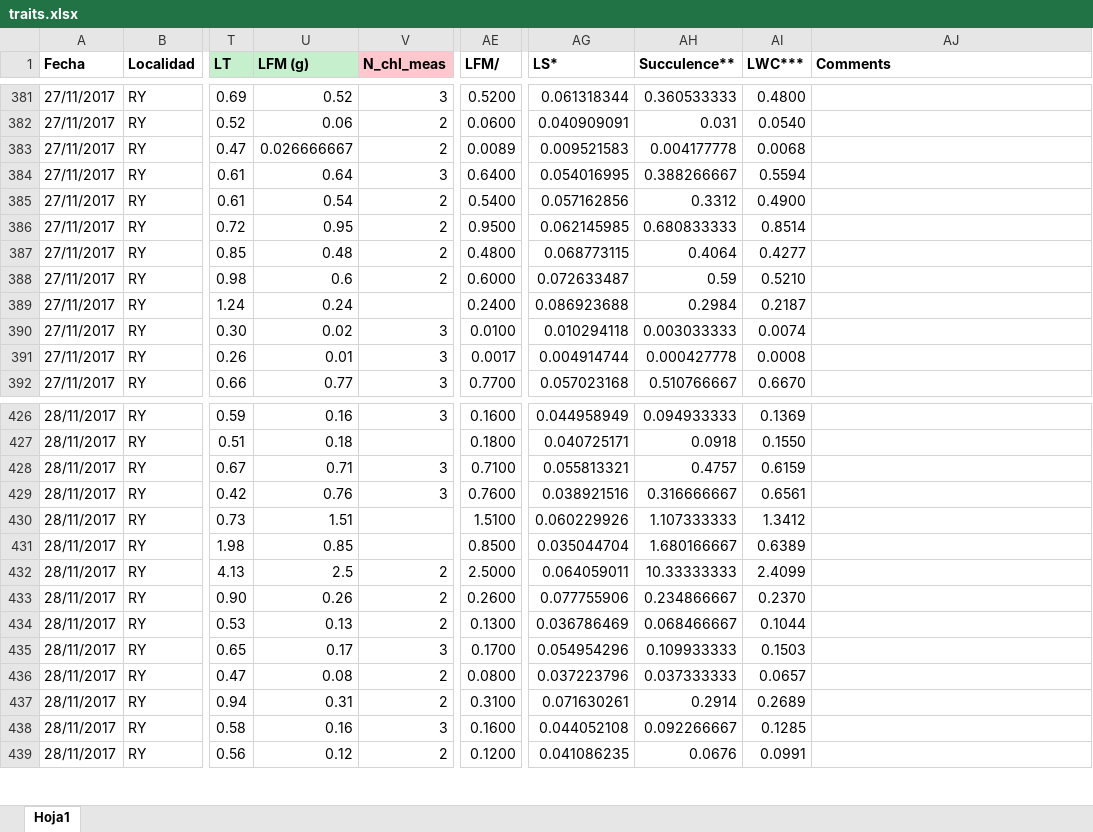
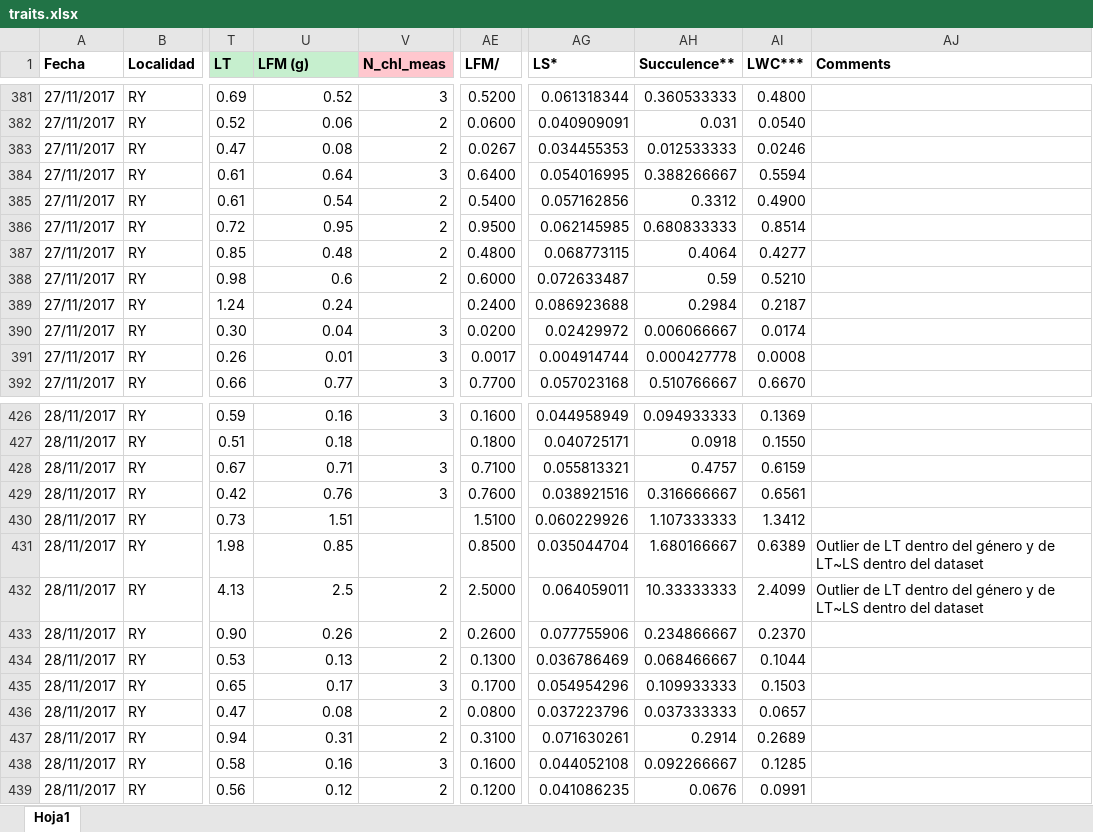
Before and after one commit to AgusLespi/Orquis, an Excel workbook: Data/traits.xlsx, sheet Hoja1, drawn as a sheet; only a part is shown, gaps mark what is left out; values as stored, in another font and other column widths than the file's, no borders; the diff covers the shown part only; the diff names each change by its address in the sheet, - before the commit and + after, or states it on an @@ line.

```diff
--- a/Data/traits.xlsx (sheet Hoja1)
+++ b/Data/traits.xlsx (sheet Hoja1)
-U383 (LFM (g)): 0.026666667
+U383 (LFM (g)): 0.08
-AE383 (LFM/): 0.0089
+AE383 (LFM/): 0.0267
-AG383 (LS*): 0.009521583
+AG383 (LS*): 0.034455353
-AH383 (Succulence**): 0.004177778
+AH383 (Succulence**): 0.012533333
-AI383 (LWC***): 0.0068
+AI383 (LWC***): 0.0246
-U390 (LFM (g)): 0.02
+U390 (LFM (g)): 0.04
-AE390 (LFM/): 0.0100
+AE390 (LFM/): 0.0200
-AG390 (LS*): 0.010294118
+AG390 (LS*): 0.02429972
-AH390 (Succulence**): 0.003033333
+AH390 (Succulence**): 0.006066667
-AI390 (LWC***): 0.0074
+AI390 (LWC***): 0.0174
-AJ431:AJ432 (Comments): (empty)
+AJ431:AJ432 (Comments): Outlier de LT dentro del género y de LT~LS dentro del dataset
```
Also changed, not shown: 74 edited cells elsewhere in this sheet.
